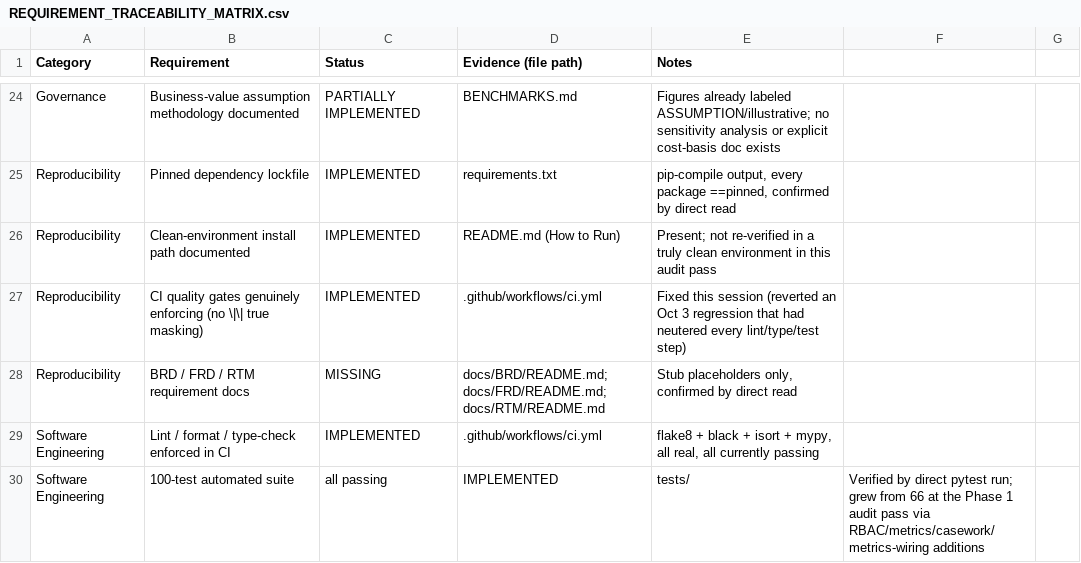
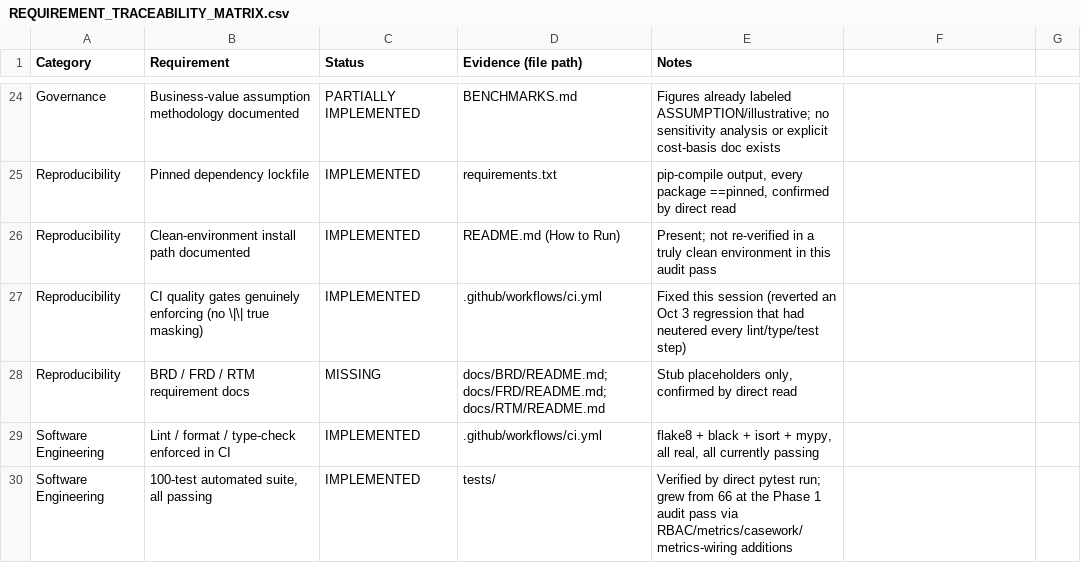
Before and after one commit to rnanda19/IBM_AML_RiskIQ_Enterprise_Suite, a CSV file: docs/audit/REQUIREMENT_TRACEABILITY_MATRIX.csv, drawn as a sheet; only a part is shown, gaps mark what is left out; removed rows and columns are numbered as before the commit, all else as after; the diff covers the shown part only; the diff names each change by its address in the sheet, - before the commit and + after, or states it on an @@ line.

```diff
--- a/docs/audit/REQUIREMENT_TRACEABILITY_MATRIX.csv
+++ b/docs/audit/REQUIREMENT_TRACEABILITY_MATRIX.csv
-row 30: Software Engineering | 100-test automated suite | all passing | IMPLEMENTED | tests/ | Verified by direct pytest run; grew from 66 at the Phase 1 audit pass via RBAC/metrics/casework/metrics-wiring additions
+row 30: Software Engineering | 100-test automated suite, all passing | IMPLEMENTED | tests/ | Verified by direct pytest run; grew from 66 at the Phase 1 audit pass via RBAC/metrics/casework/metrics-wiring additions
```
Also changed, not shown: 1 added row, 1 removed row and 6 edited cells elsewhere in this file, 3 other files.
